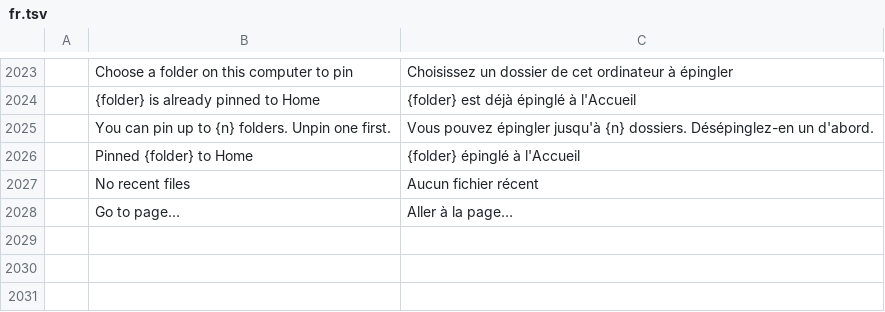
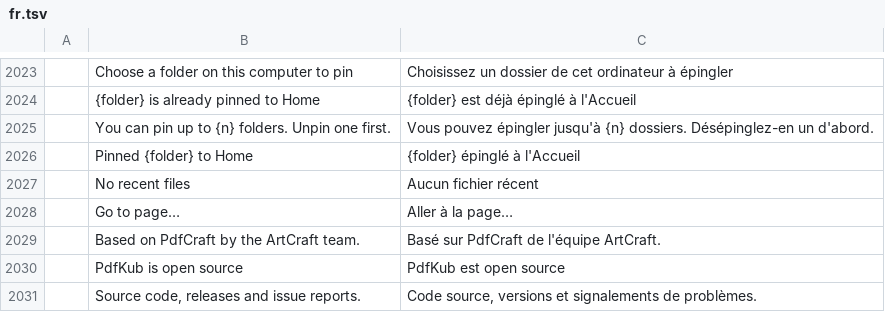
Before and after one commit to teh-natsu/pdfkub, a TSV file: crates/ui-egui/src/i18n/fr.tsv, drawn as a sheet; only a part is shown, gaps mark what is left out; the diff names each change by its address in the sheet, - before the commit and + after, or states it on an @@ line.

```diff
--- a/crates/ui-egui/src/i18n/fr.tsv
+++ b/crates/ui-egui/src/i18n/fr.tsv
+row 2029:  | Based on PdfCraft by the ArtCraft team. | Basé sur PdfCraft de l'équipe ArtCraft.
+row 2030:  | PdfKub is open source | PdfKub est open source
+row 2031:  | Source code, releases and issue reports. | Code source, versions et signalements de problèmes.
```
Also changed, not shown: crates/ui-egui/src/i18n/es.tsv, crates/ui-egui/src/i18n/ja.tsv, 9 other files.
